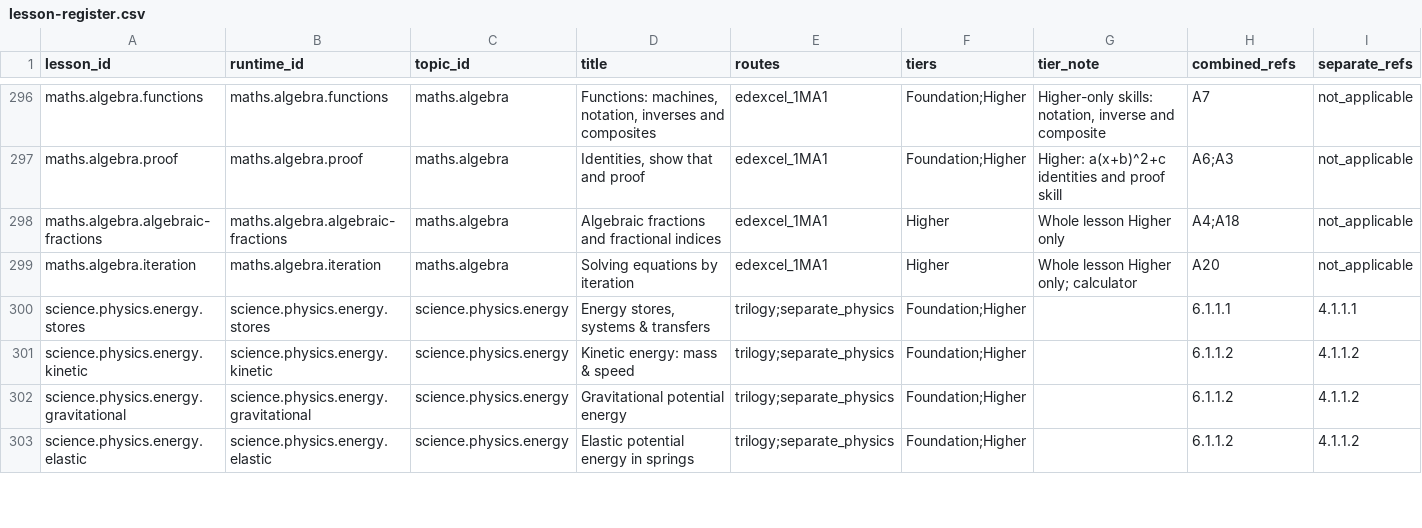
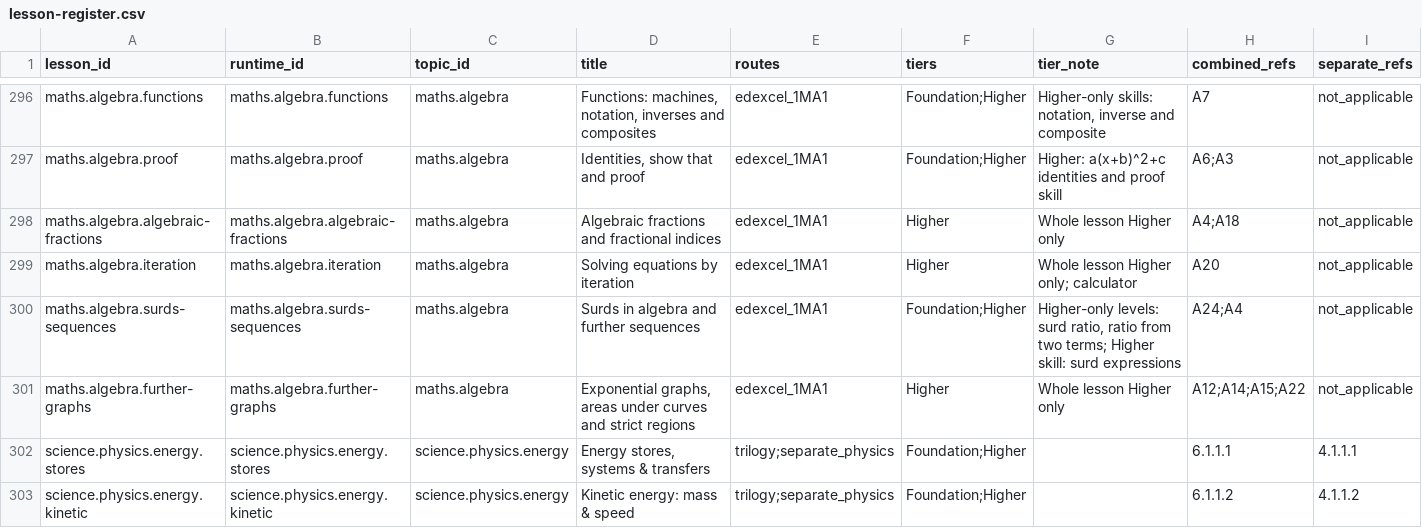
Before and after one commit to adamscourfield/crashcourse, a CSV file: curriculum/lesson-register.csv, drawn as a sheet; only a part is shown, gaps mark what is left out; the shorter side is filled out with more unchanged rows; rows hold the shown columns only; the diff names each change by its address in the sheet, - before the commit and + after, or states it on an @@ line.

```diff
--- a/curriculum/lesson-register.csv
+++ b/curriculum/lesson-register.csv
+row 300: maths.algebra.surds-sequences | maths.algebra.surds-sequences | maths.algebra | Surds in algebra and further sequences | edexcel_1MA1 | Foundation;Higher | Higher-only levels: surd ratio, ratio from two terms; Higher skill: surd expressions | A24;A4 | not_applicable
+row 301: maths.algebra.further-graphs | maths.algebra.further-graphs | maths.algebra | Exponential graphs, areas under curves and strict regions | edexcel_1MA1 | Higher | Whole lesson Higher only | A12;A14;A15;A22 | not_applicable
```
Also changed, not shown: curriculum/maths-algebra-requirements.csv, curriculum/subject-register.csv, 21 other files.
